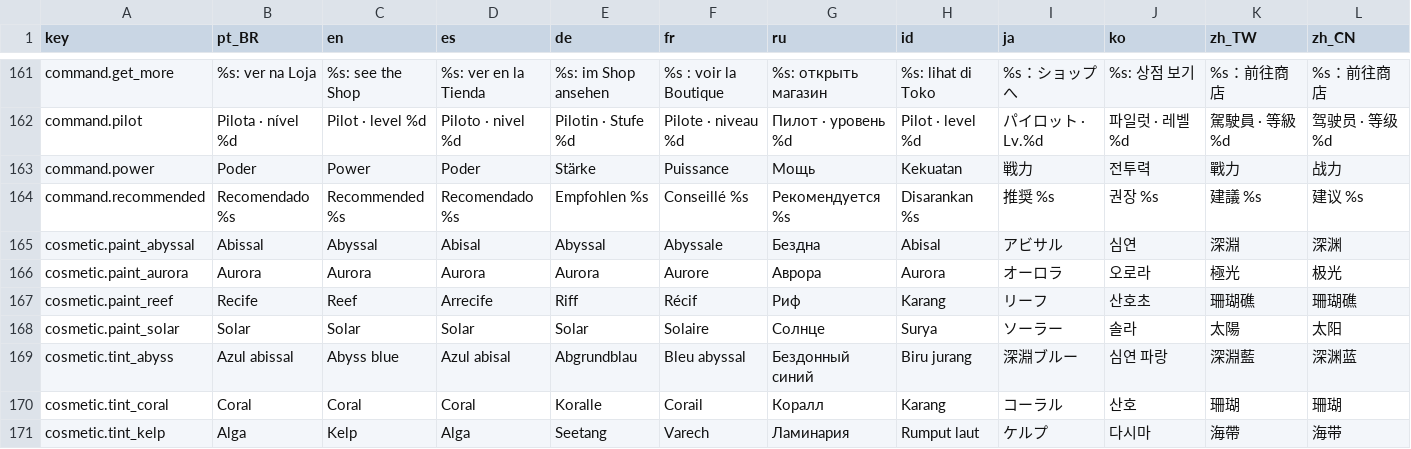
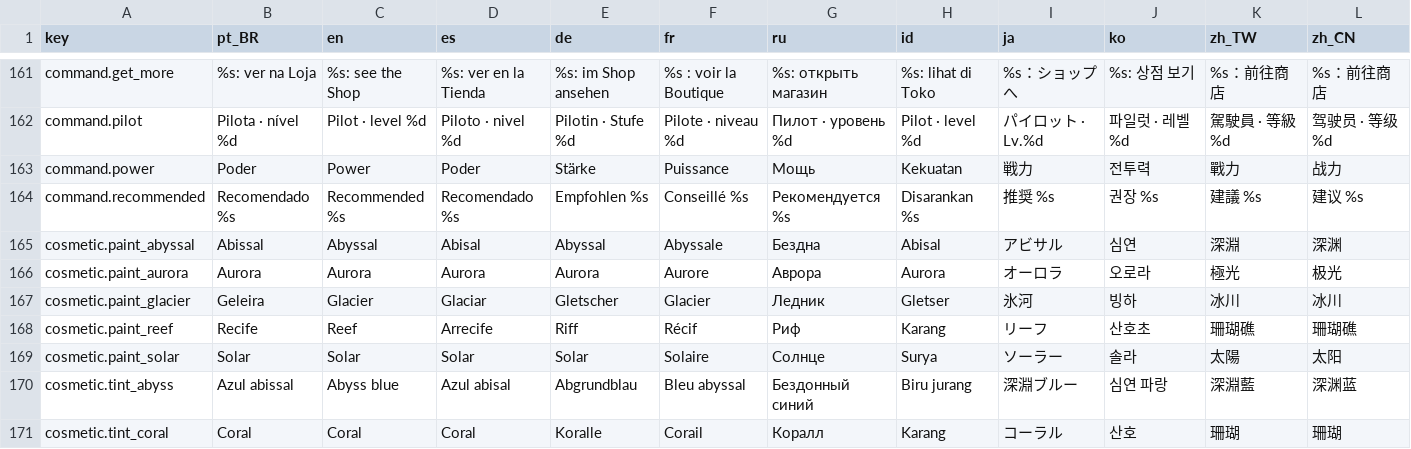
Before and after one commit to netstart/ATLANTIS-ASCENSION, a CSV file: i18n/strings.csv, drawn as a sheet; only a part is shown, gaps mark what is left out; the shorter side is filled out with more unchanged rows; the diff covers the shown part only; the diff names each change by its address in the sheet, - before the commit and + after, or states it on an @@ line.

```diff
--- a/i18n/strings.csv
+++ b/i18n/strings.csv
+row 167: cosmetic.paint_glacier | Geleira | Glacier | Glaciar | Gletscher | Glacier | Ледник | Gletser | 氷河 | 빙하 | 冰川 | 冰川
```
Also changed, not shown: 4 added rows and 11 edited cells elsewhere in this file, 19 other files.
